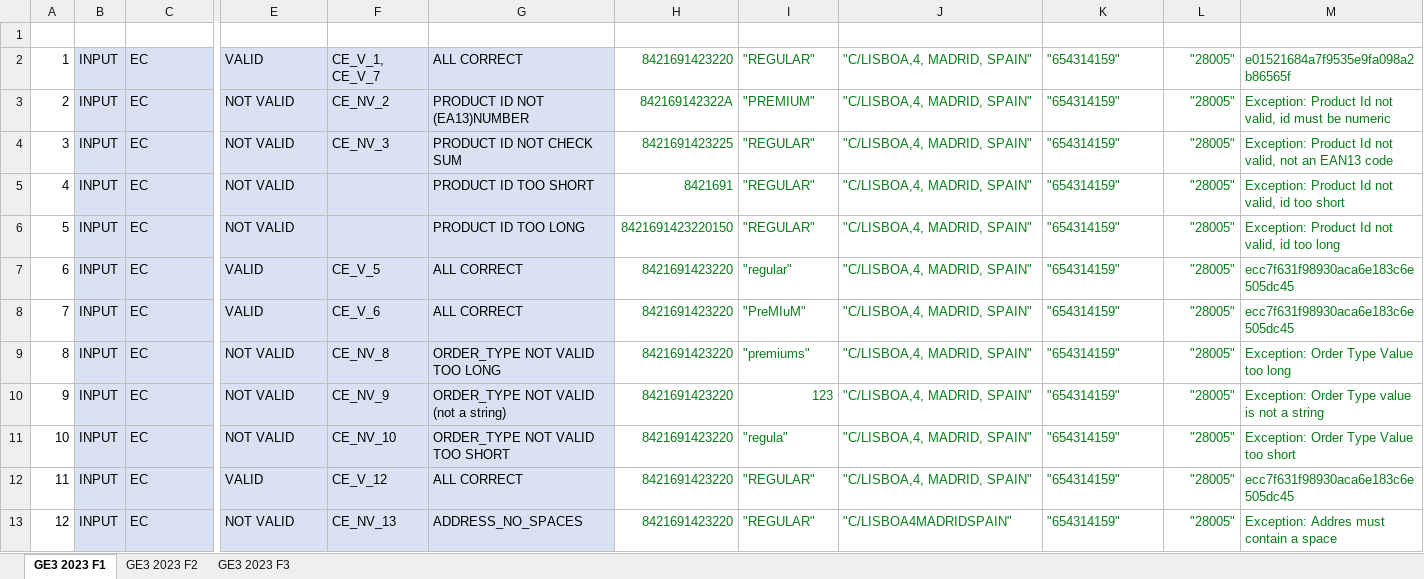
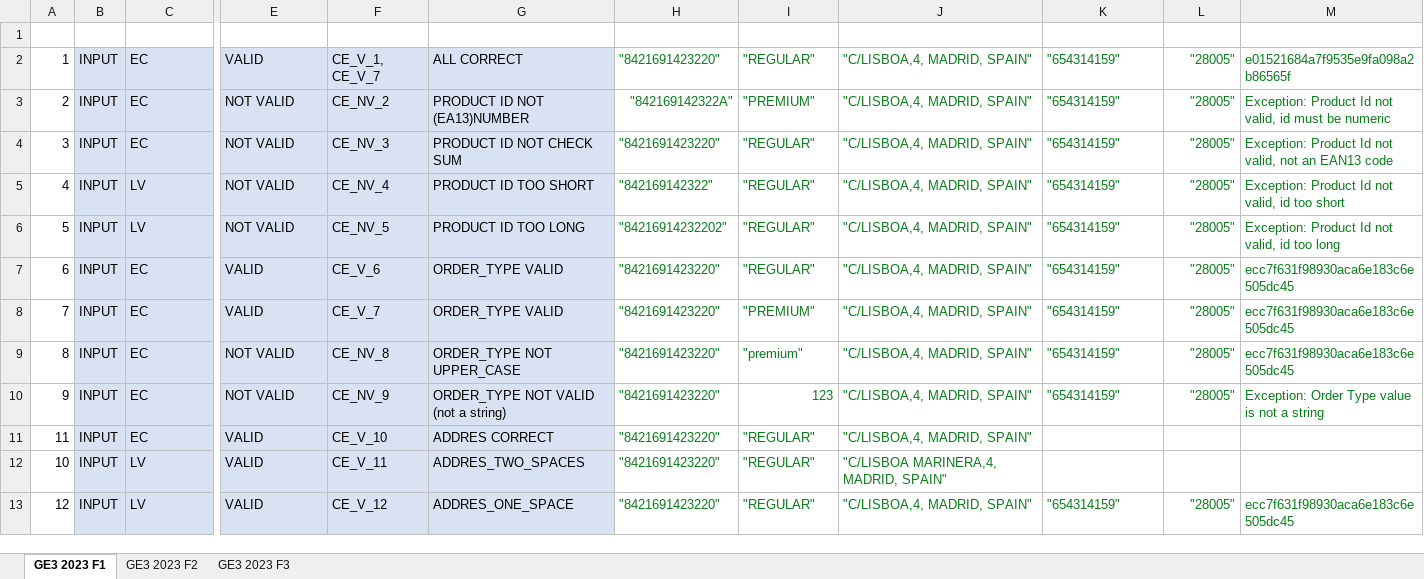
Before and after one commit to 100472175/G89.2023.T20.EG3, an Excel workbook: docs/GE3_TestCasesTemplate_2023_v1.0.xlsx, sheet GE3 2023 F1, drawn as a sheet; only a part is shown, gaps mark what is left out; values as stored, in another font and other column widths than the file's, no borders; table styles not drawn; removed rows and columns are numbered as before the commit, all else as after; rows hold the shown columns only; the diff covers the shown part only; the diff names each change by its address in the sheet, - before the commit and + after, or states it on an @@ line.

Commit message:
Added All the Excel (first function)

```diff
--- a/docs/GE3_TestCasesTemplate_2023_v1.0.xlsx (sheet GE3 2023 F1)
+++ b/docs/GE3_TestCasesTemplate_2023_v1.0.xlsx (sheet GE3 2023 F1)
-H2 (PRODUCT_ID): 8421691423220
+H2 (PRODUCT_ID): "8421691423220"
-H3 (PRODUCT_ID): 842169142322A
+H3 (PRODUCT_ID): "842169142322A"
-H4 (PRODUCT_ID): 8421691423225
+H4 (PRODUCT_ID): "8421691423220"
-C5:C6 (TECHNIQUE): EC
+C5:C6 (TECHNIQUE): LV
-F5 (ID TEST): (empty)
+F5 (ID TEST): CE_NV_4
-H5 (PRODUCT_ID): 8421691
+H5 (PRODUCT_ID): "842169142322"
-F6 (ID TEST): (empty)
+F6 (ID TEST): CE_NV_5
-H6 (PRODUCT_ID): 8421691423220150
+H6 (PRODUCT_ID): "84216914232202"
-F7 (ID TEST): CE_V_5
+F7 (ID TEST): CE_V_6
-G7:G8 (DESCRIPTION): ALL CORRECT
+G7:G8 (DESCRIPTION): ORDER_TYPE VALID
-H7:H10 (PRODUCT_ID): 8421691423220
+H7:H10 (PRODUCT_ID): "8421691423220"
-I7 (ORDER_TYPE): "regular"
+I7 (ORDER_TYPE): "REGULAR"
-F8 (ID TEST): CE_V_6
+F8 (ID TEST): CE_V_7
-I8 (ORDER_TYPE): "PreMIuM"
+I8 (ORDER_TYPE): "PREMIUM"
-G9 (DESCRIPTION): ORDER_TYPE NOT VALID TOO LONG
+G9 (DESCRIPTION): ORDER_TYPE NOT UPPER_CASE
-I9 (ORDER_TYPE): "premiums"
+I9 (ORDER_TYPE): "premium"
-M9 (RESULT): Exception: Order Type Value too long
+M9 (RESULT): ecc7f631f98930aca6e183c6e505dc45
-row 11: 10 | INPUT | EC | NOT VALID | CE_NV_10 | ORDER_TYPE NOT VALID TOO SHORT | 8421691423220 | "regula" | "C/LISBOA,4, MADRID, SPAIN" | "654314159" | "28005" | Exception: Order Type Value too short
-F11 (ID TEST): CE_V_12
+F11 (ID TEST): CE_V_10
-G11 (DESCRIPTION): ALL CORRECT
+G11 (DESCRIPTION): ADDRES CORRECT
-H11 (PRODUCT_ID): 8421691423220
+H11 (PRODUCT_ID): "8421691423220"
-K11 (PHONE_NUMBER): "654314159"
+K11 (PHONE_NUMBER): (empty)
-L11 (ZIP_CODE): "28005"
+L11 (ZIP_CODE): (empty)
-M11 (RESULT): ecc7f631f98930aca6e183c6e505dc45
+M11 (RESULT): (empty)
+row 12: 10 | INPUT | LV | VALID | CE_V_11 | ADDRES_TWO_SPACES | "8421691423220" | "REGULAR" | "C/LISBOA MARINERA,4, MADRID, SPAIN"
-C13 (TECHNIQUE): EC
+C13 (TECHNIQUE): LV
-E13 (VALID/INVALID): NOT VALID
+E13 (VALID/INVALID): VALID
-F13 (ID TEST): CE_NV_13
+F13 (ID TEST): CE_V_12
-G13 (DESCRIPTION): ADDRESS_NO_SPACES
+G13 (DESCRIPTION): ADDRES_ONE_SPACE
-H13 (PRODUCT_ID): 8421691423220
+H13 (PRODUCT_ID): "8421691423220"
-J13 (ADDRESS): "C/LISBOA4MADRIDSPAIN"
+J13 (ADDRESS): "C/LISBOA,4, MADRID, SPAIN"
-M13 (RESULT): Exception: Addres must contain a space
+M13 (RESULT): ecc7f631f98930aca6e183c6e505dc45
```
Also changed, not shown: 3 removed rows, 150 edited cells and cell formats elsewhere in this sheet, 1 other file.
